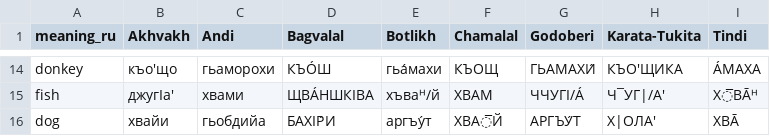
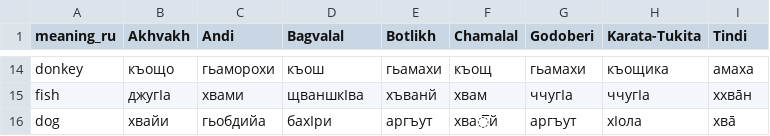
Before and after one commit to LingConLab/crossword, a CSV file: animals_daghestan.csv, drawn as a sheet; only a part is shown, gaps mark what is left out; the diff covers the shown part only; the diff names each change by its address in the sheet, - before the commit and + after, or states it on an @@ line.

```diff
--- a/animals_daghestan.csv
+++ b/animals_daghestan.csv
-B14 (Akhvakh): къо'що
+B14 (Akhvakh): къощо
-D14 (Bagvalal): КЪÓШ
+D14 (Bagvalal): къош
-E14 (Botlikh): гьа́махи
+E14 (Botlikh): гьамахи
-F14 (Chamalal): КЪОЩ
+F14 (Chamalal): къощ
-G14 (Godoberi): ГЬАМАХИ́
+G14 (Godoberi): гьамахи
-H14 (Karata-Tukita): КЪО'ЩИКА
+H14 (Karata-Tukita): къощика
-I14 (Tindi): ÁМАХА
+I14 (Tindi): амаха
-B15 (Akhvakh): джугIа'
+B15 (Akhvakh): джугIа
-D15 (Bagvalal): ЩВÁНШКIВА
+D15 (Bagvalal): щваншкIва
-E15 (Botlikh): хъваᴴ/й
+E15 (Botlikh): хъванй
-F15 (Chamalal): ХВАМ
+F15 (Chamalal): хвам
-G15 (Godoberi): ЧЧУГI/Á
+G15 (Godoberi): ччугIа
-H15 (Karata-Tukita): Ч¯УГ|/А'
+H15 (Karata-Tukita): ччугIа
-I15 (Tindi): X̅ВĀᴴ
+I15 (Tindi): xхвāн
-D16 (Bagvalal): БАХIР́И
+D16 (Bagvalal): бахIри
-E16 (Botlikh): аргъу́т
+E16 (Botlikh): аргъут
-F16 (Chamalal): ХВА̅Й
+F16 (Chamalal): хва̅й
-G16 (Godoberi): АРГЪУ́Т
+G16 (Godoberi): аргъут
-H16 (Karata-Tukita): Х|ОЛА'
+H16 (Karata-Tukita): хIола
-I16 (Tindi): ХВĀ
+I16 (Tindi): хвā
```
Also changed, not shown: 86 edited cells elsewhere in this file, 1 other file.
